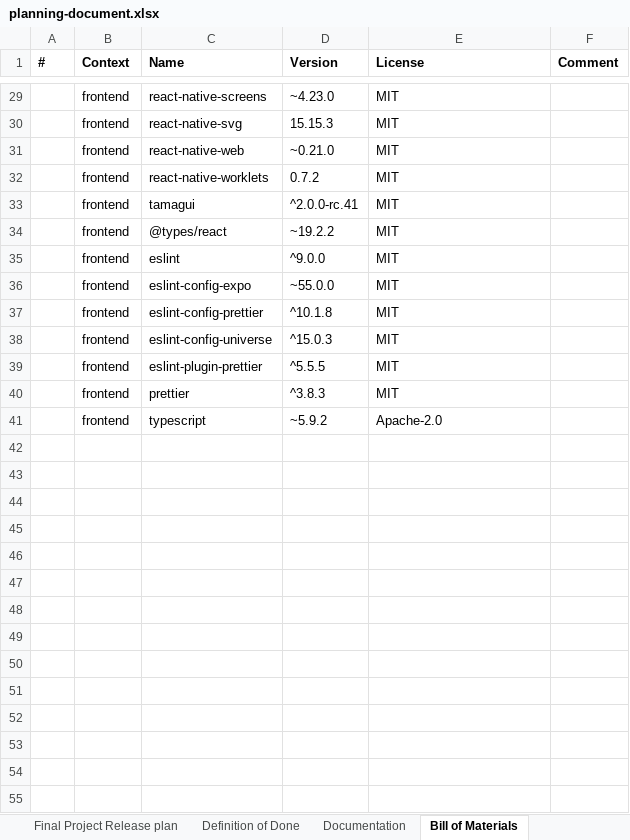
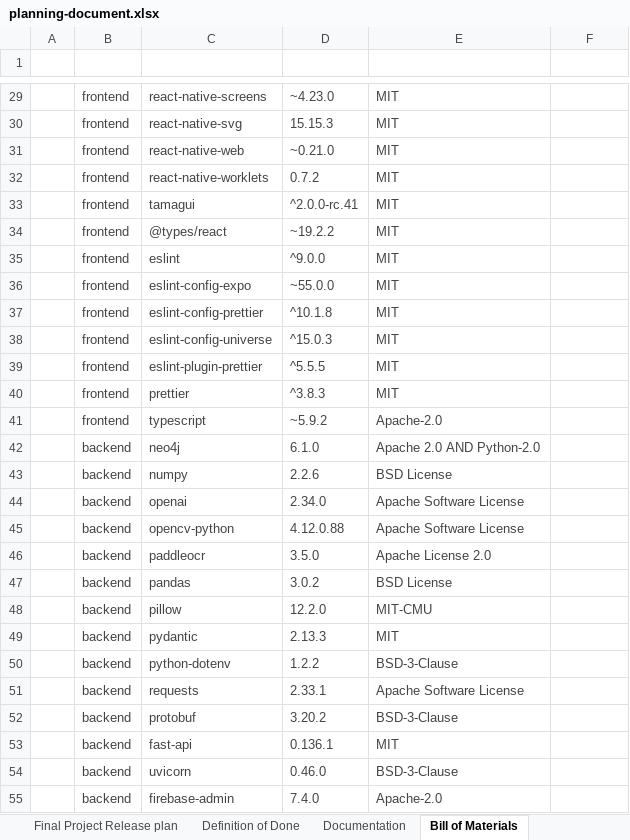
Before and after one commit to amosproj/amos2026ss03-ailixir-intelligence, an Excel workbook: Deliverables/sprint-03/planning-document.xlsx, sheet Bill of Materials, drawn as a sheet; only a part is shown, gaps mark what is left out; values as stored, in another font and other column widths than the file's, no borders; charts and pictures and table styles not drawn; the diff covers the shown part only; the diff names each change by its address in the sheet, - before the commit and + after, or states it on an @@ line.

```diff
--- a/Deliverables/sprint-03/planning-document.xlsx (sheet Bill of Materials)
+++ b/Deliverables/sprint-03/planning-document.xlsx (sheet Bill of Materials)
-A1:F1 text colour: black
+A1:F1 text colour: #FFFFFF
-B29:E41 text colour: black
+B29:E41 text colour: #434343
+row 42:  | backend | neo4j | 6.1.0 | Apache 2.0 AND Python-2.0
+row 43:  | backend | numpy | 2.2.6 | BSD License
+row 44:  | backend | openai | 2.34.0 | Apache Software License
+row 45:  | backend | opencv-python | 4.12.0.88 | Apache Software License
+row 46:  | backend | paddleocr | 3.5.0 | Apache License 2.0
+row 47:  | backend | pandas | 3.0.2 | BSD License
+row 48:  | backend | pillow | 12.2.0 | MIT-CMU
+row 49:  | backend | pydantic | 2.13.3 | MIT
+row 50:  | backend | python-dotenv | 1.2.2 | BSD-3-Clause
+row 51:  | backend | requests | 2.33.1 | Apache Software License
+row 52:  | backend | protobuf | 3.20.2 | BSD-3-Clause
+row 53:  | backend | fast-api | 0.136.1 | MIT
+row 54:  | backend | uvicorn | 0.46.0 | BSD-3-Clause
+row 55:  | backend | firebase-admin | 7.4.0 | Apache-2.0
```
Also changed, not shown: 2 added rows and cell formats elsewhere in this sheet, sheet Planning Poker, 1 other file.
